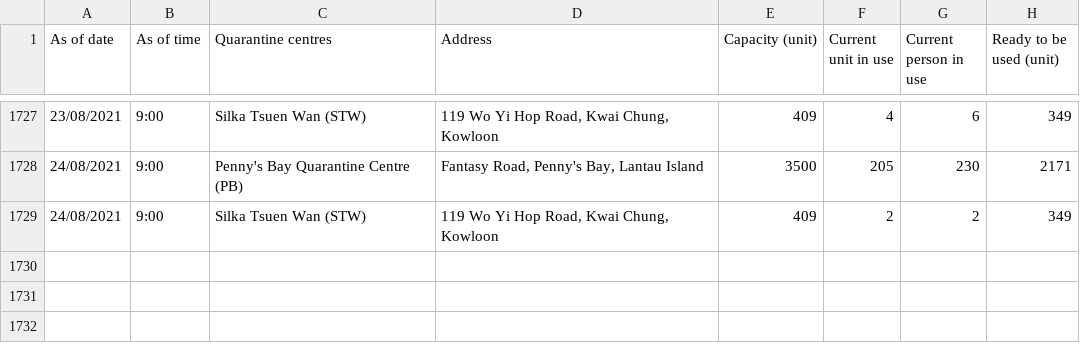
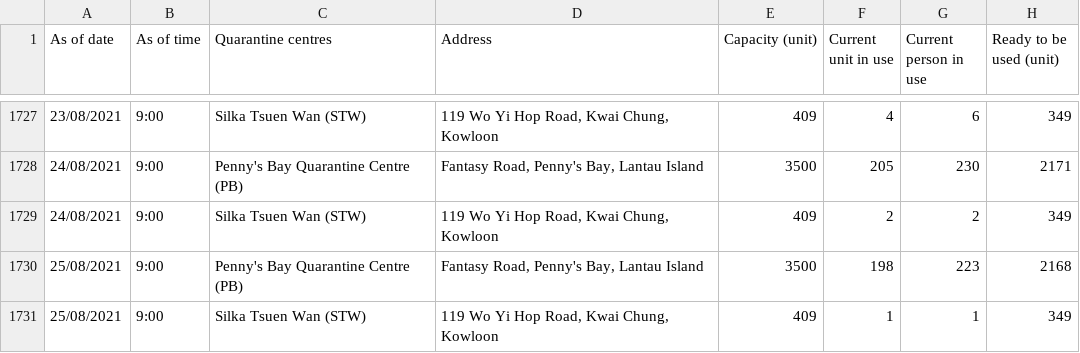
Before and after one commit to gfrmin/covid19hk, a CSV file: occupancy_of_quarantine_centres_eng.csv, drawn as a sheet; only a part is shown, gaps mark what is left out.

Commit message:
Flat: latest data (2021-08-25T09:43:26.687Z) {   "date": "2021-08-25T09:43:26.687Z",   "files": [     {       "name": "occupancy_of_quarantine_centres_eng.csv",       "deltaBytes": 204,       "source": "https://www.chp.gov.hk/files/misc/occupancy_of_quarantine_centres_eng.csv"     }   ] }

```diff
--- a/occupancy_of_quarantine_centres_eng.csv
+++ b/occupancy_of_quarantine_centres_eng.csv
@@ -1729 +1729,3 @@ As of date,As of time,Quarantine centres,Address,Capacity (unit),Current unit in
 24/08/2021,9:00,Silka Tsuen Wan (STW),"119 Wo Yi Hop Road, Kwai Chung, Kowloon",409,2,2,349
+25/08/2021,9:00,Penny's Bay Quarantine Centre (PB),"Fantasy Road, Penny's Bay, Lantau Island",3500,198,223,2168
+25/08/2021,9:00,Silka Tsuen Wan (STW),"119 Wo Yi Hop Road, Kwai Chung, Kowloon",409,1,1,349
```
